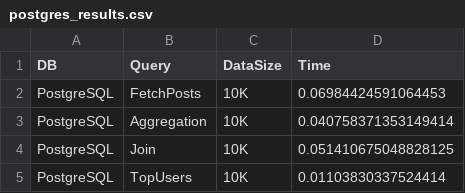
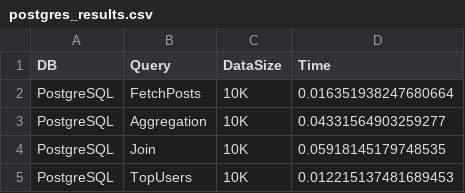
Before and after one commit to arjunkapoor4/database-performance-benchmark, a CSV file: postgres_results.csv, drawn as a sheet.

```diff
--- a/postgres_results.csv
+++ b/postgres_results.csv
@@ -1,5 +1,5 @@
 DB,Query,DataSize,Time
-PostgreSQL,FetchPosts,10K,0.06984424591064453
-PostgreSQL,Aggregation,10K,0.040758371353149414
-PostgreSQL,Join,10K,0.051410675048828125
-PostgreSQL,TopUsers,10K,0.01103830337524414
+PostgreSQL,FetchPosts,10K,0.016351938247680664
+PostgreSQL,Aggregation,10K,0.04331564903259277
+PostgreSQL,Join,10K,0.05918145179748535
+PostgreSQL,TopUsers,10K,0.012215137481689453
```
Also changed, not shown: 8 other files.
